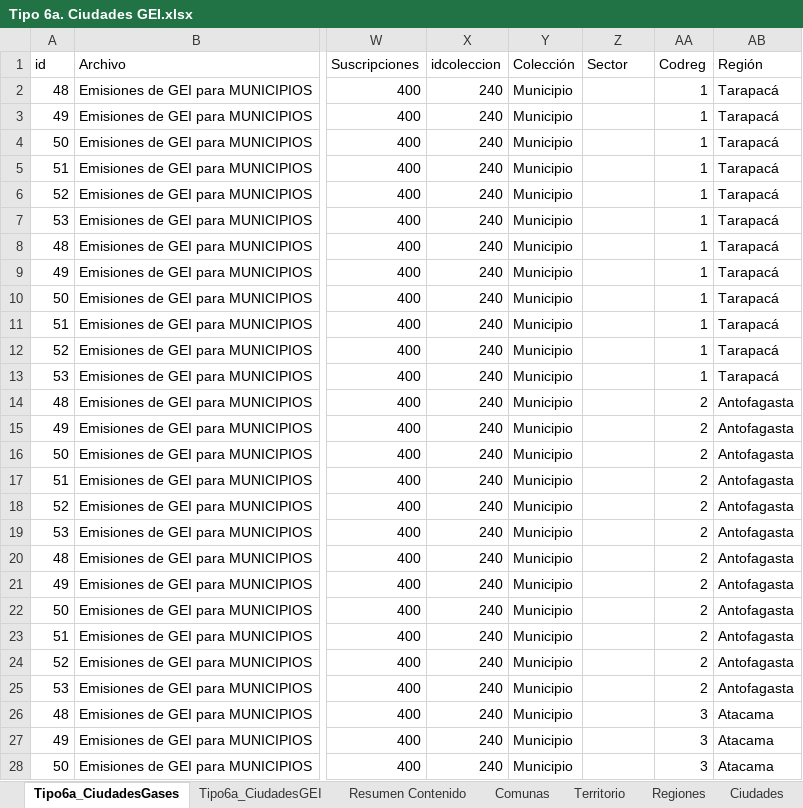
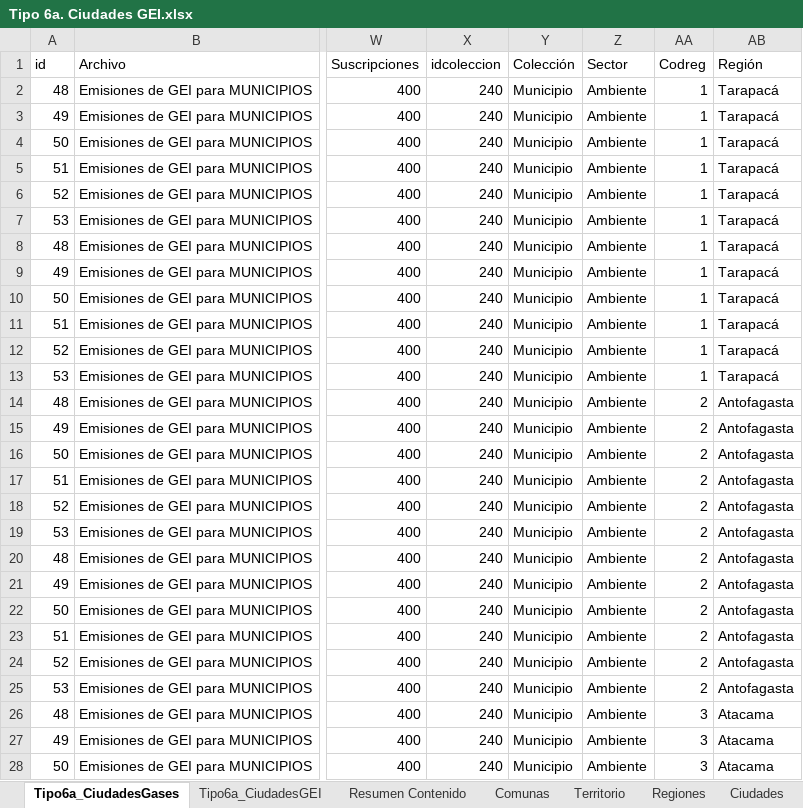
Before and after one commit to Sud-Austral/MONITOREO-DI, an Excel workbook: 000 BASE GENERAL 2022/Tipo 6a. Ciudades GEI.xlsx, sheet Tipo6a_CiudadesGases, drawn as a sheet; only a part is shown, gaps mark what is left out; values as stored, in another font and other column widths than the file's, no borders; table styles not drawn; the diff covers the shown part only; the diff names each change by its address in the sheet, - before the commit and + after, or states it on an @@ line.

```diff
--- a/000 BASE GENERAL 2022/Tipo 6a. Ciudades GEI.xlsx (sheet Tipo6a_CiudadesGases)
+++ b/000 BASE GENERAL 2022/Tipo 6a. Ciudades GEI.xlsx (sheet Tipo6a_CiudadesGases)
-Z2:Z28 (Sector): (empty)
+Z2:Z28 (Sector): Ambiente
```
Also changed, not shown: 591 edited cells elsewhere in this sheet, sheet Tipo6a_CiudadesGEI, sheet Resumen Contenido, 000 BASE GENERAL 2022/Colores.xlsx, 000 BASE GENERAL 2022/Tipo 2. Regional.xlsx, 3 other files.
